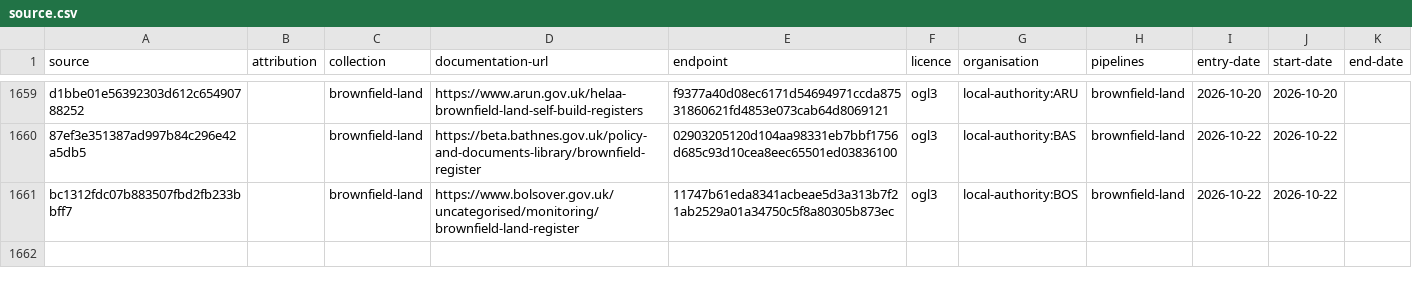
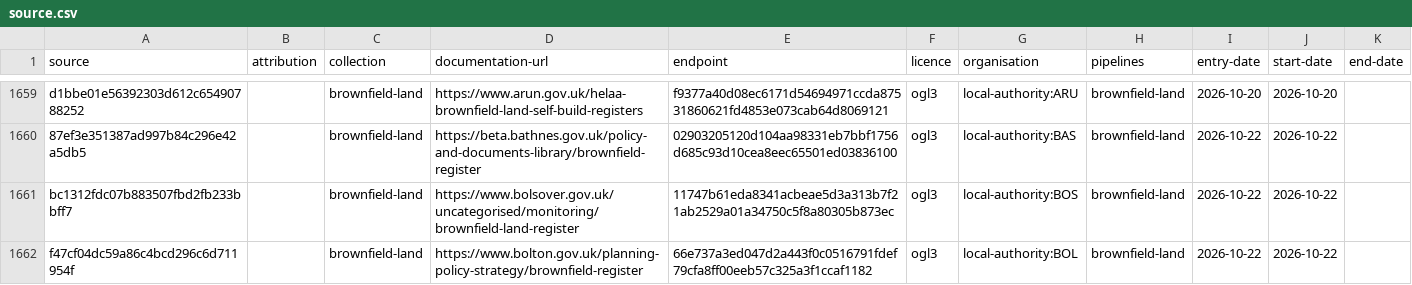
Before and after one commit to digital-land/config, a CSV file: collection/brownfield-land/source.csv, drawn as a sheet; only a part is shown, gaps mark what is left out; the diff names each change by its address in the sheet, - before the commit and + after, or states it on an @@ line.

Commit message:
add brownfield-land local-authority:BOL Ben-Hodgkiss

```diff
--- a/collection/brownfield-land/source.csv
+++ b/collection/brownfield-land/source.csv
+row 1662: f47cf04dc59a86c4bcd296c6d711954f |  | brownfield-land | https://www.bolton.gov.uk/planning-policy-strategy/brownfield-register | 66e737a3ed047d2a443f0c0516791fdef79cfa8ff00eeb57c325a3f1ccaf1182 | ogl3 | local-authority:BOL | brownfield-land | 2026-10-22 | 2026-10-22
```
Also changed, not shown: collection/brownfield-land/endpoint.csv, pipeline/brownfield-land/entity-organisation.csv, 1 other file.
